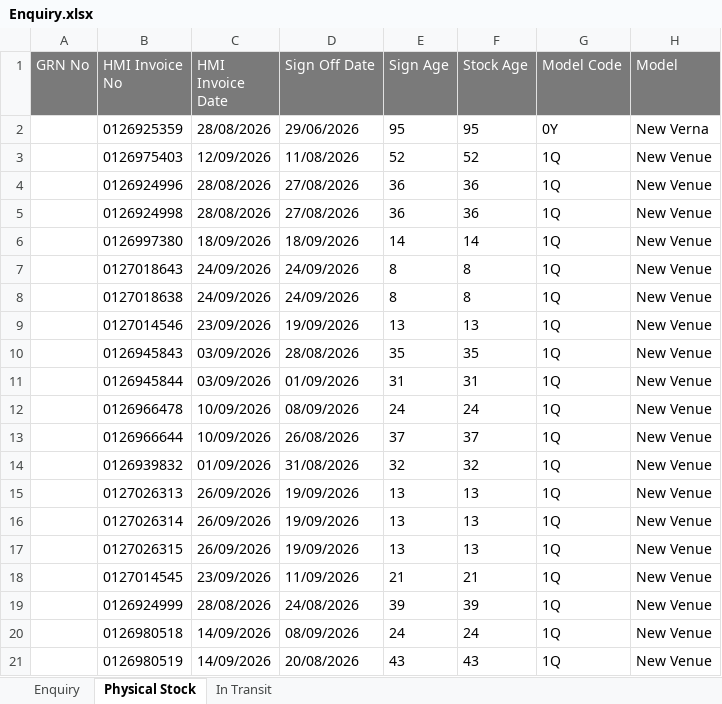
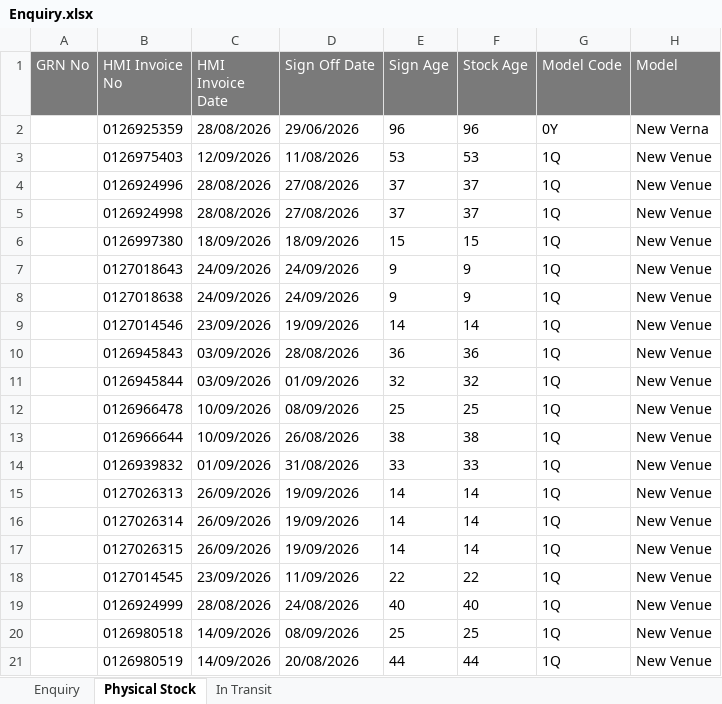
Before and after one commit to UnnatiM2009/Hyundai_ETBR, an Excel workbook: data/Enquiry.xlsx, sheet Physical Stock, drawn as a sheet; only a part is shown; values as stored, in another font and other column widths than the file's, no borders; the diff covers the shown part only; the diff names each change by its address in the sheet, - before the commit and + after, or states it on an @@ line.

```diff
--- a/data/Enquiry.xlsx (sheet Physical Stock)
+++ b/data/Enquiry.xlsx (sheet Physical Stock)
-E2 (Sign Age): 95
+E2 (Sign Age): 96
-F2 (Stock Age): 95
+F2 (Stock Age): 96
-E3 (Sign Age): 52
+E3 (Sign Age): 53
-F3 (Stock Age): 52
+F3 (Stock Age): 53
-E4:E5 (Sign Age): 36
+E4:E5 (Sign Age): 37
-F4:F5 (Stock Age): 36
+F4:F5 (Stock Age): 37
-E6 (Sign Age): 14
+E6 (Sign Age): 15
-F6 (Stock Age): 14
+F6 (Stock Age): 15
-E7:E8 (Sign Age): 8
+E7:E8 (Sign Age): 9
-F7:F8 (Stock Age): 8
+F7:F8 (Stock Age): 9
-E9 (Sign Age): 13
+E9 (Sign Age): 14
-F9 (Stock Age): 13
+F9 (Stock Age): 14
-E10 (Sign Age): 35
+E10 (Sign Age): 36
-F10 (Stock Age): 35
+F10 (Stock Age): 36
-E11 (Sign Age): 31
+E11 (Sign Age): 32
-F11 (Stock Age): 31
+F11 (Stock Age): 32
-E12 (Sign Age): 24
+E12 (Sign Age): 25
-F12 (Stock Age): 24
+F12 (Stock Age): 25
-E13 (Sign Age): 37
+E13 (Sign Age): 38
-F13 (Stock Age): 37
+F13 (Stock Age): 38
-E14 (Sign Age): 32
+E14 (Sign Age): 33
-F14 (Stock Age): 32
+F14 (Stock Age): 33
-E15:E17 (Sign Age): 13
+E15:E17 (Sign Age): 14
-F15:F17 (Stock Age): 13
+F15:F17 (Stock Age): 14
-E18 (Sign Age): 21
+E18 (Sign Age): 22
-F18 (Stock Age): 21
+F18 (Stock Age): 22
-E19 (Sign Age): 39
+E19 (Sign Age): 40
-F19 (Stock Age): 39
+F19 (Stock Age): 40
-E20 (Sign Age): 24
+E20 (Sign Age): 25
-F20 (Stock Age): 24
+F20 (Stock Age): 25
-E21 (Sign Age): 43
+E21 (Sign Age): 44
-F21 (Stock Age): 43
+F21 (Stock Age): 44
```
Also changed, not shown: 62 edited cells elsewhere in this sheet, sheet Enquiry, sheet In Transit.
